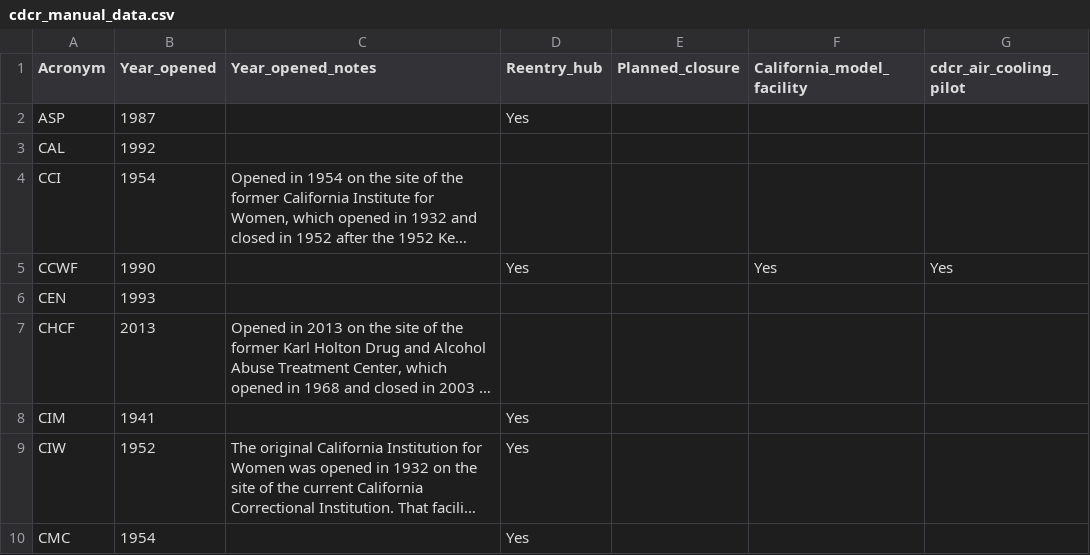
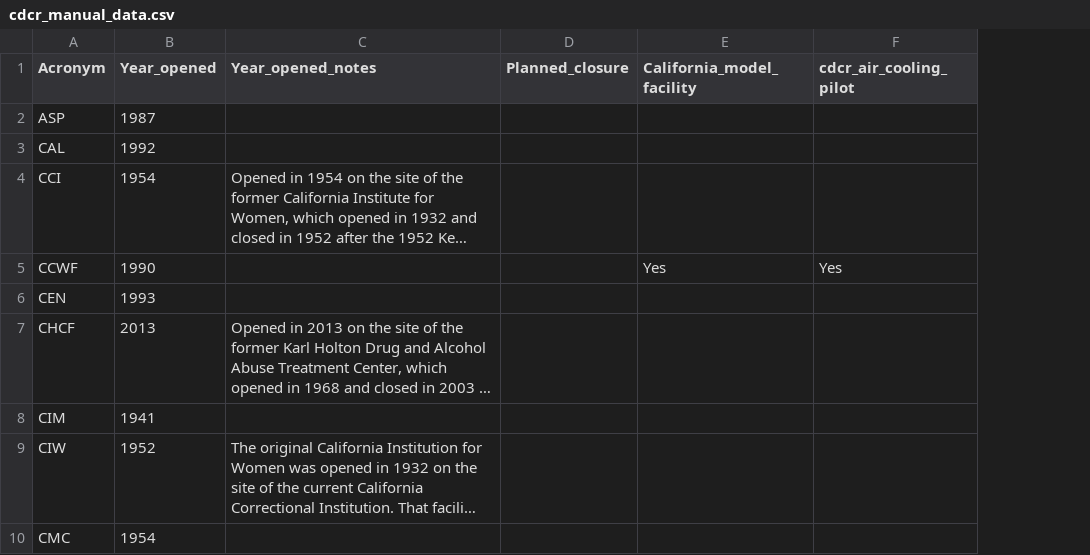
Before and after one commit to mbecica/ca_prison_climate_justice, a CSV file: data_sources/facilities/CDCR/cdcr_manual_data.csv, drawn as a sheet; only a part is shown; long unchanged cells end in …; the diff names each change by its address in the sheet, - before the commit and + after, or states it on an @@ line.

```diff
--- a/data_sources/facilities/CDCR/cdcr_manual_data.csv
+++ b/data_sources/facilities/CDCR/cdcr_manual_data.csv
-column D (Reentry_hub), rows 2-10: Yes |  |  | Yes |  |  | Yes | Yes | Yes
```
Also changed, not shown: 3 other files.
